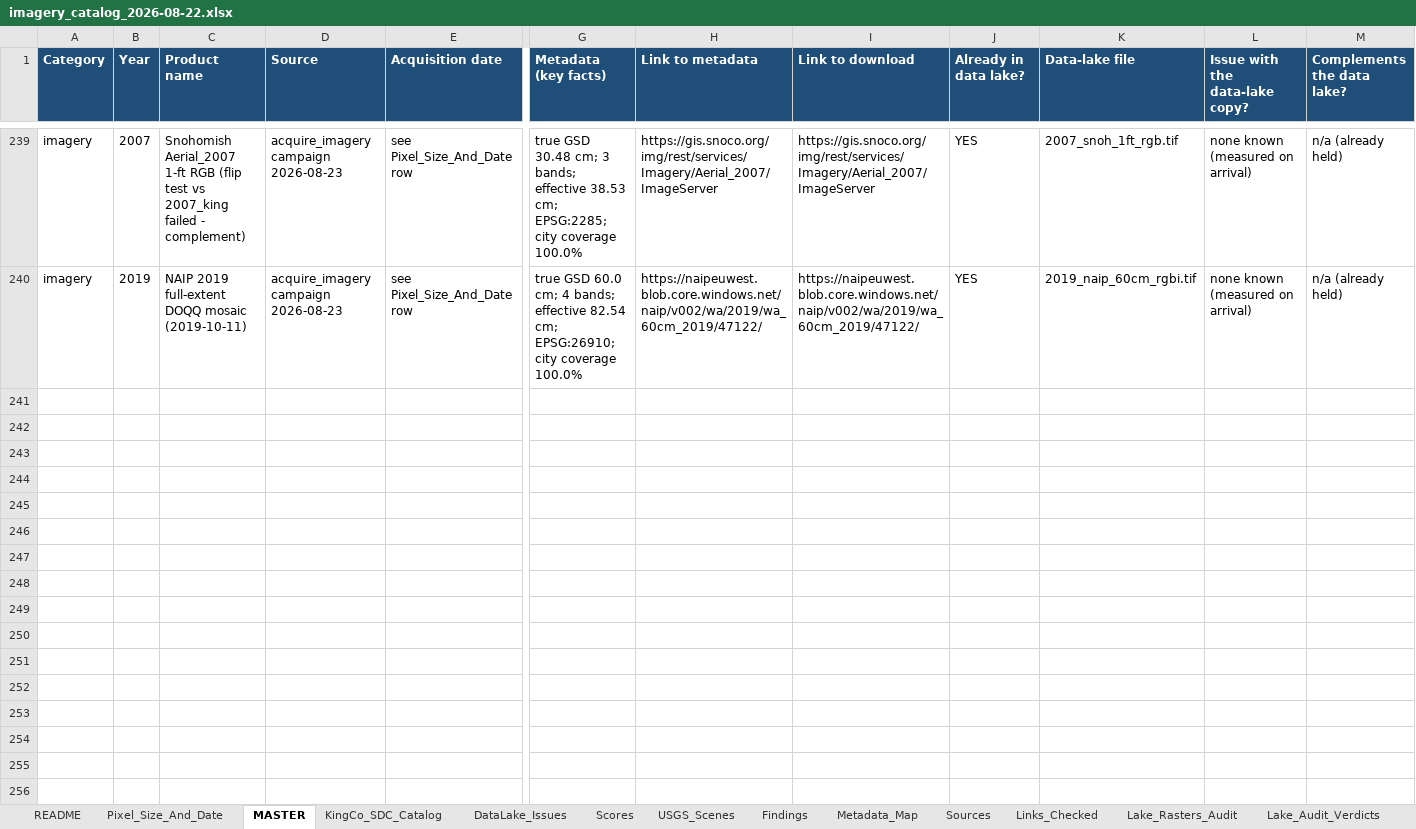
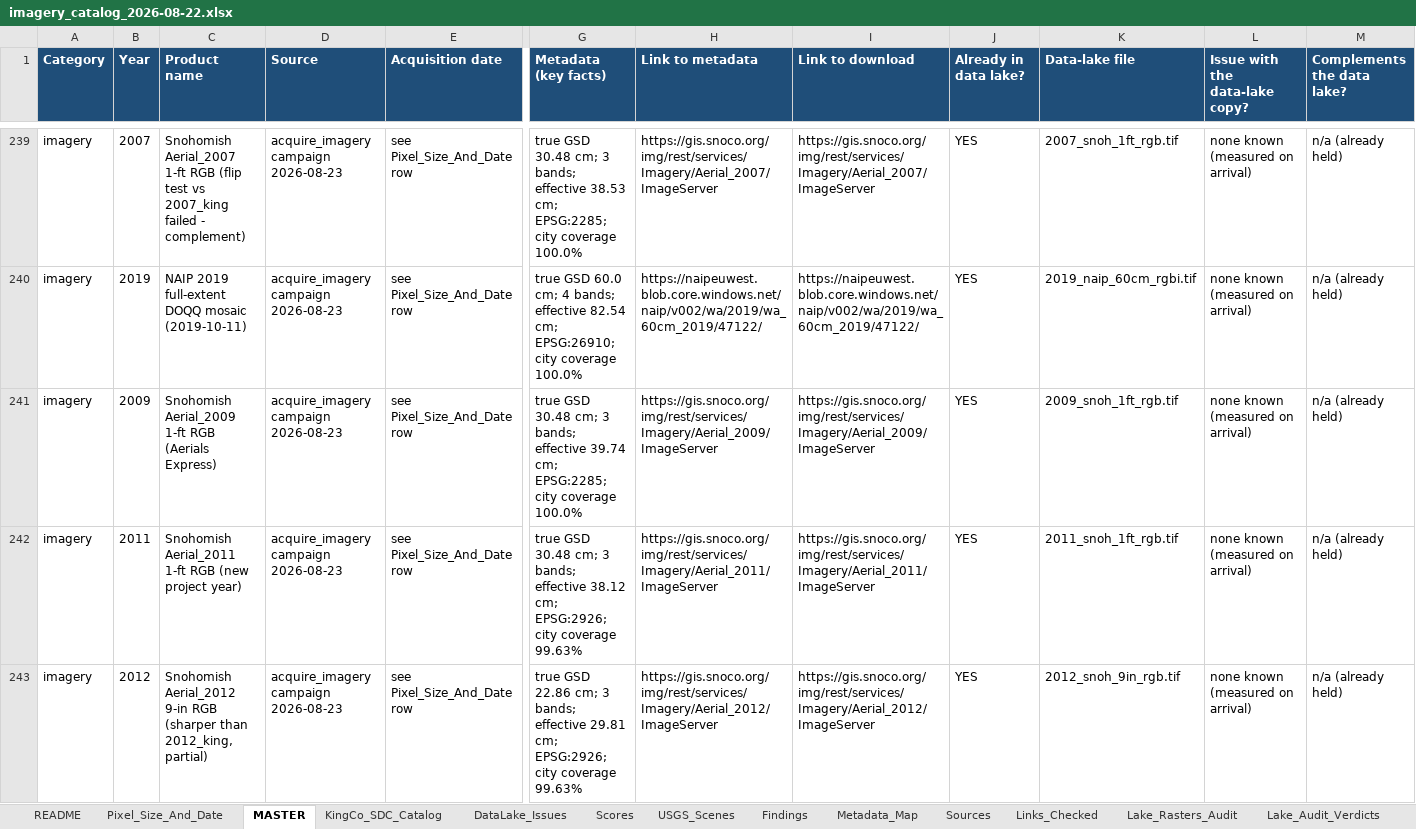
Before and after one commit to Kameron-Eck/edmonds-treedata, an Excel workbook: Scripts/imagery_catalog_2026-08-22.xlsx, sheet MASTER, drawn as a sheet; only a part is shown, gaps mark what is left out; values as stored, in another font and other column widths than the file's, no borders; rows hold the shown columns only; the diff covers the shown part only; the diff names each change by its address in the sheet, - before the commit and + after, or states it on an @@ line.

Commit message:
batch 6: keys 2009s/2011s/2012s/2006s/2013s (2011+2006 = new project years; 2012 sellable year exported free, sharper than the King orphan but partial); 1996 = earliest color, held without a year key; 2011s/2012s EPSG:2926 as delivered; catalog 33/33; table 54 rows

```diff
--- a/Scripts/imagery_catalog_2026-08-22.xlsx (sheet MASTER)
+++ b/Scripts/imagery_catalog_2026-08-22.xlsx (sheet MASTER)
+row 241: imagery | 2009 | Snohomish Aerial_2009 1-ft RGB (Aerials Express) | acquire_imagery campaign 2026-08-23 | see Pixel_Size_And_Date row | true GSD 30.48 cm; 3 bands; effective 39.74 cm; EPSG:2285; city coverage 100.0% | https://gis.snoco.org/img/rest/services/Imagery/Aerial_2009/ImageServer | https://gis.snoco.org/img/rest/services/Imagery/Aerial_2009/ImageServer | YES | 2009_snoh_1ft_rgb.tif | none known (measured on arrival) | n/a (already held)
+row 242: imagery | 2011 | Snohomish Aerial_2011 1-ft RGB (new project year) | acquire_imagery campaign 2026-08-23 | see Pixel_Size_And_Date row | true GSD 30.48 cm; 3 bands; effective 38.12 cm; EPSG:2926; city coverage 99.63% | https://gis.snoco.org/img/rest/services/Imagery/Aerial_2011/ImageServer | https://gis.snoco.org/img/rest/services/Imagery/Aerial_2011/ImageServer | YES | 2011_snoh_1ft_rgb.tif | none known (measured on arrival) | n/a (already held)
+row 243: imagery | 2012 | Snohomish Aerial_2012 9-in RGB (sharper than 2012_king, partial) | acquire_imagery campaign 2026-08-23 | see Pixel_Size_And_Date row | true GSD 22.86 cm; 3 bands; effective 29.81 cm; EPSG:2926; city coverage 99.63% | https://gis.snoco.org/img/rest/services/Imagery/Aerial_2012/ImageServer | https://gis.snoco.org/img/rest/services/Imagery/Aerial_2012/ImageServer | YES | 2012_snoh_9in_rgb.tif | none known (measured on arrival) | n/a (already held)
```
Also changed, not shown: 3 added rows elsewhere in this sheet, sheet Pixel_Size_And_Date, sheet Effective_Resolution, 6 other files.
